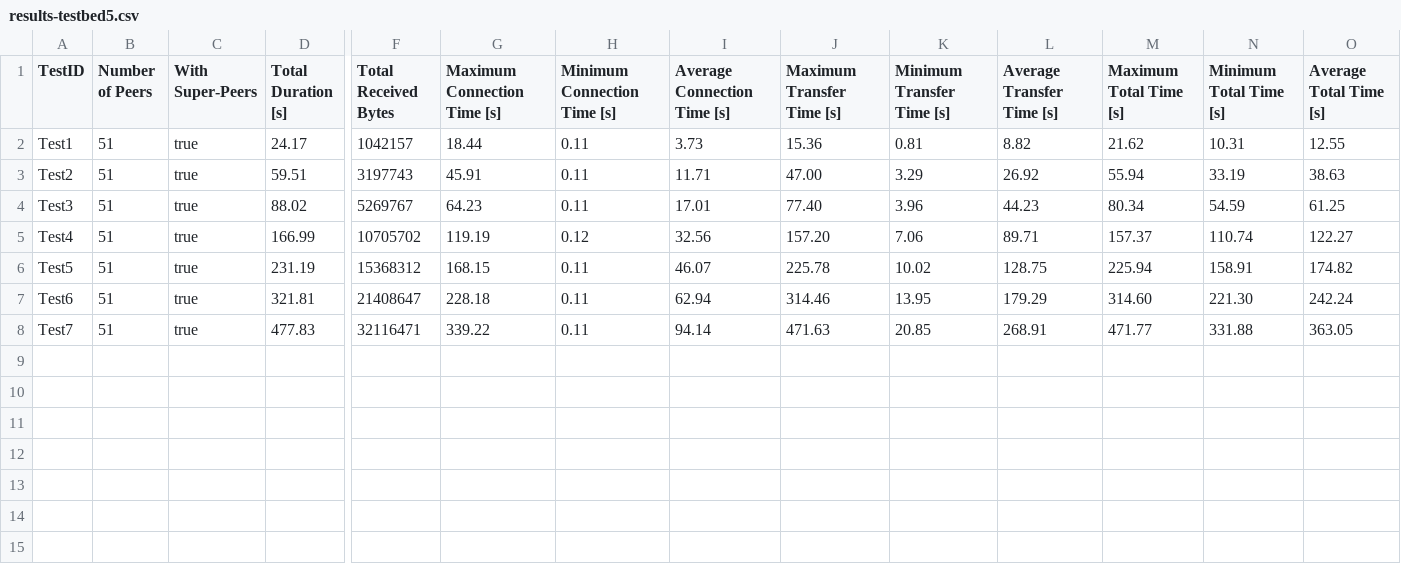
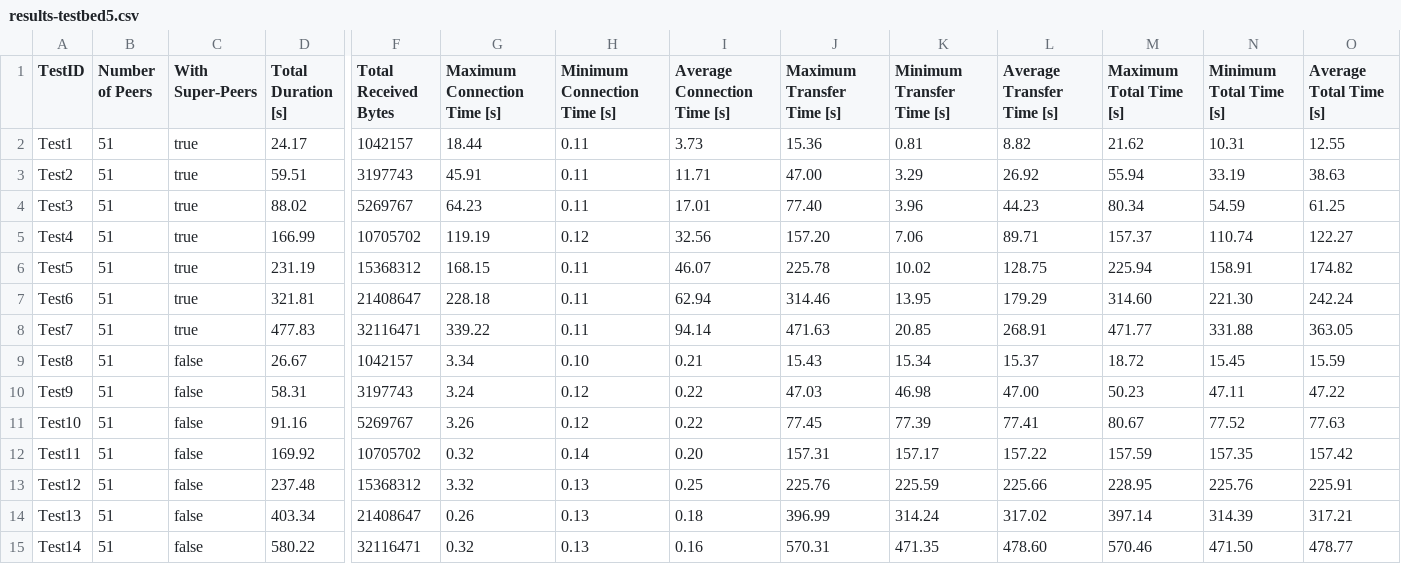
Before and after one commit to oezcankaraca/master-thesis-ozcankaracaBackup6, a CSV file: data-for-testbed/results/results-testbed5.csv, drawn as a sheet; only a part is shown, gaps mark what is left out; rows hold the shown columns only; the diff names each change by its address in the sheet, - before the commit and + after, or states it on an @@ line.

Commit message:
new results for 50 peers

```diff
--- a/data-for-testbed/results/results-testbed5.csv
+++ b/data-for-testbed/results/results-testbed5.csv
+row 9: Test8 | 51 | false | 26.67 | 1042157 | 3.34 | 0.10 | 0.21 | 15.43 | 15.34 | 15.37 | 18.72 | 15.45 | 15.59
+row 10: Test9 | 51 | false | 58.31 | 3197743 | 3.24 | 0.12 | 0.22 | 47.03 | 46.98 | 47.00 | 50.23 | 47.11 | 47.22
+row 11: Test10 | 51 | false | 91.16 | 5269767 | 3.26 | 0.12 | 0.22 | 77.45 | 77.39 | 77.41 | 80.67 | 77.52 | 77.63
+row 12: Test11 | 51 | false | 169.92 | 10705702 | 0.32 | 0.14 | 0.20 | 157.31 | 157.17 | 157.22 | 157.59 | 157.35 | 157.42
+row 13: Test12 | 51 | false | 237.48 | 15368312 | 3.32 | 0.13 | 0.25 | 225.76 | 225.59 | 225.66 | 228.95 | 225.76 | 225.91
+row 14: Test13 | 51 | false | 403.34 | 21408647 | 0.26 | 0.13 | 0.18 | 396.99 | 314.24 | 317.02 | 397.14 | 314.39 | 317.21
+row 15: Test14 | 51 | false | 580.22 | 32116471 | 0.32 | 0.13 | 0.16 | 570.31 | 471.35 | 478.60 | 570.46 | 471.50 | 478.77
```
Also changed, not shown: 5 other files.
